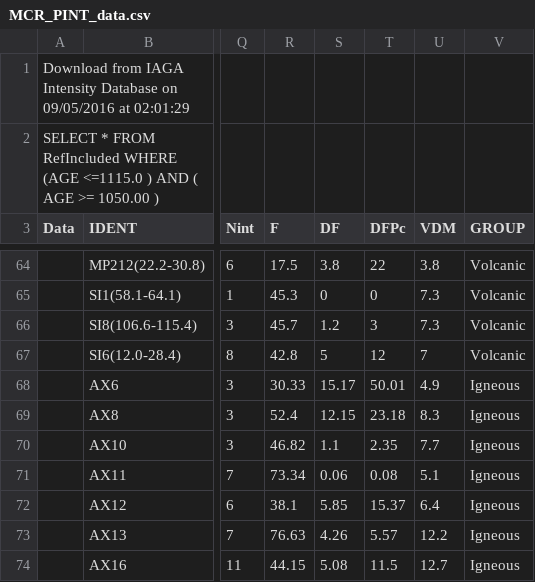
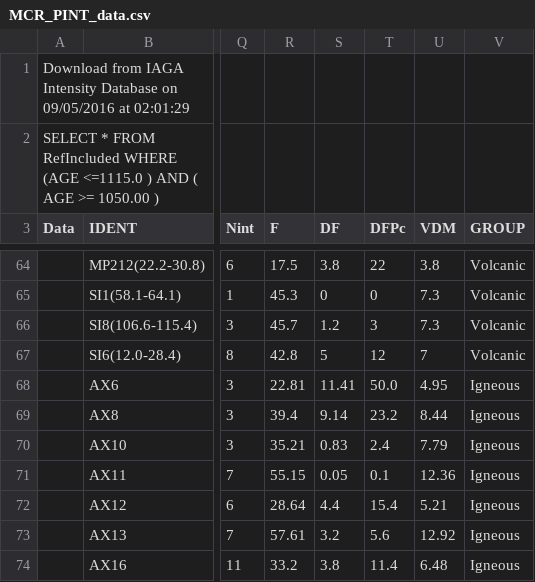
Before and after one commit to Swanson-Hysell-Group/AX_BD_PINT, a CSV file: data/PINT_compilation/MCR_PINT_data.csv, drawn as a sheet; only a part is shown, gaps mark what is left out; the diff names each change by its address in the sheet, - before the commit and + after, or states it on an @@ line.

Commit message:
Update MCR_PINT_data.csv

```diff
--- a/data/PINT_compilation/MCR_PINT_data.csv
+++ b/data/PINT_compilation/MCR_PINT_data.csv
-R68 (F): 30.33
+R68 (F): 22.81
-S68 (DF): 15.17
+S68 (DF): 11.41
-T68 (DFPc): 50.01
+T68 (DFPc): 50.0
-U68 (VDM): 4.9
+U68 (VDM): 4.95
-R69 (F): 52.4
+R69 (F): 39.4
-S69 (DF): 12.15
+S69 (DF): 9.14
-T69 (DFPc): 23.18
+T69 (DFPc): 23.2
-U69 (VDM): 8.3
+U69 (VDM): 8.44
-R70 (F): 46.82
+R70 (F): 35.21
-S70 (DF): 1.1
+S70 (DF): 0.83
-T70 (DFPc): 2.35
+T70 (DFPc): 2.4
-U70 (VDM): 7.7
+U70 (VDM): 7.79
-R71 (F): 73.34
+R71 (F): 55.15
-S71 (DF): 0.06
+S71 (DF): 0.05
-T71 (DFPc): 0.08
+T71 (DFPc): 0.1
-U71 (VDM): 5.1
+U71 (VDM): 12.36
-R72 (F): 38.1
+R72 (F): 28.64
-S72 (DF): 5.85
+S72 (DF): 4.4
-T72 (DFPc): 15.37
+T72 (DFPc): 15.4
-U72 (VDM): 6.4
+U72 (VDM): 5.21
-R73 (F): 76.63
+R73 (F): 57.61
-S73 (DF): 4.26
+S73 (DF): 3.2
-T73 (DFPc): 5.57
+T73 (DFPc): 5.6
-U73 (VDM): 12.2
+U73 (VDM): 12.92
-R74 (F): 44.15
+R74 (F): 33.2
-S74 (DF): 5.08
+S74 (DF): 3.8
-T74 (DFPc): 11.5
+T74 (DFPc): 11.4
-U74 (VDM): 12.7
+U74 (VDM): 6.48
```
